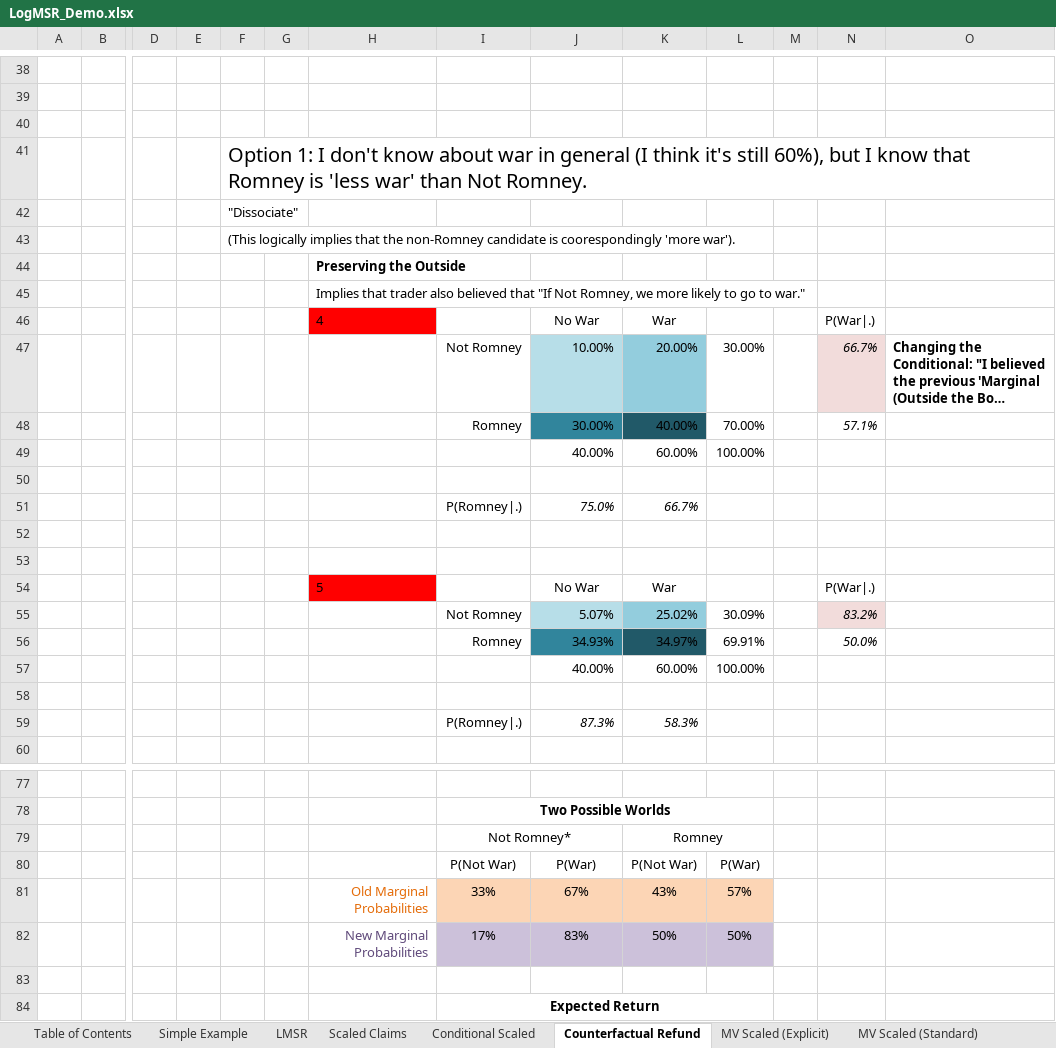
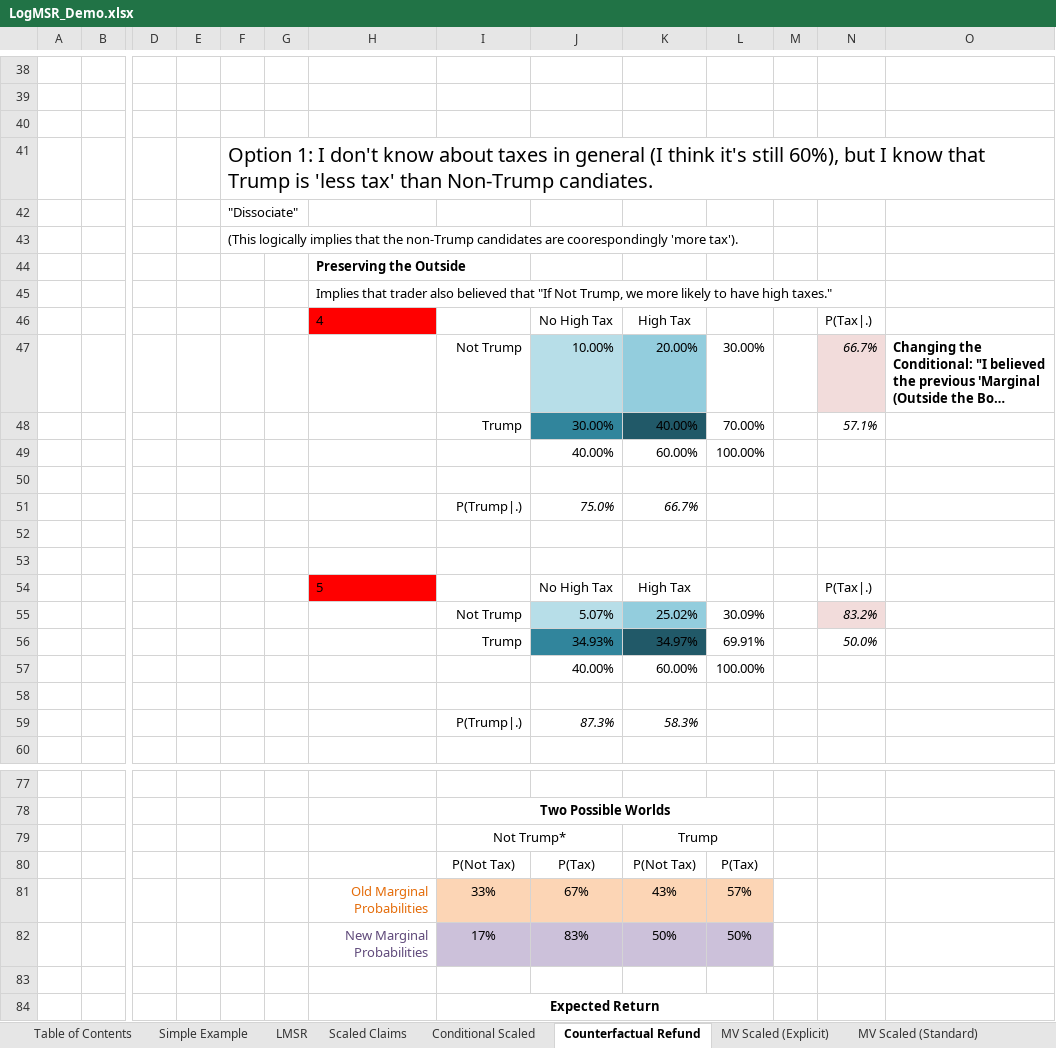
Before and after one commit to metasikander/www.BitcoinHivemind.com, an Excel workbook: papers/LogMSR_Demo.xlsx, sheet Counterfactual Refund, drawn as a sheet; only a part is shown, gaps mark what is left out; long unchanged cells end in …; values as stored, in another font and other column widths than the file's, no borders; charts and pictures and conditional formats not drawn; removed rows and columns are numbered as before the commit, all else as after; rows hold the shown columns only; the diff covers the shown part only; the diff names each change by its address in the sheet, - before the commit and + after, or states it on an @@ line.

```diff
--- a/papers/LogMSR_Demo.xlsx (sheet Counterfactual Refund)
+++ b/papers/LogMSR_Demo.xlsx (sheet Counterfactual Refund)
-F41: …know about war in general (I think it's still 60%), but I know that Romney is 'less war' than Not Romney.
+F41: …know about taxes in general (I think it's still 60%), but I know that Trump is 'less tax' than Non-Trump candiates.
-F43: …that the non-Romney candidate is coorespondingly 'more war').
+F43: …that the non-Trump candidates are coorespondingly 'more tax').
-H45: …"If Not Romney, we more likely to go to war."
+H45: …"If Not Trump, we more likely to have high taxes."
-row 46:  |  |  |  |  |  | 4 |  | No War | War |  |  | P(War|.)
+row 46:  |  |  |  |  |  | 4 |  | No High Tax | High Tax |  |  | P(Tax|.)
-I47: Not Romney
+I47: Not Trump
-I48: Romney
+I48: Trump
-I51: P(Romney|.)
+I51: P(Trump|.)
-J54: No War
+J54: No High Tax
-K54: War
+K54: High Tax
-N54: P(War|.)
+N54: P(Tax|.)
-I55: Not Romney
+I55: Not Trump
-I56: Romney
+I56: Trump
-I59: P(Romney|.)
+I59: P(Trump|.)
-row 79:  |  |  |  |  |  |  | Not Romney* |  | Romney
-row 80:  |  |  |  |  |  |  | P(Not War) | P(War) | P(Not War) | P(War)
+row 79:  |  |  |  |  |  |  | Not Trump* |  | Trump
+row 80:  |  |  |  |  |  |  | P(Not Tax) | P(Tax) | P(Not Tax) | P(Tax)
```
Also changed, not shown: 2 added rows, 2 removed rows and 12 edited cells elsewhere in this sheet, sheet Blocksize Controversy, sheet Blocksize-usd-appendix, sheet Blocksize-appendix-2, sheet Simple Example, sheet MV Scaled (Explicit), sheet MV Scaled (Standard), 4 more sheets, hidden cells, charts or pictures.
